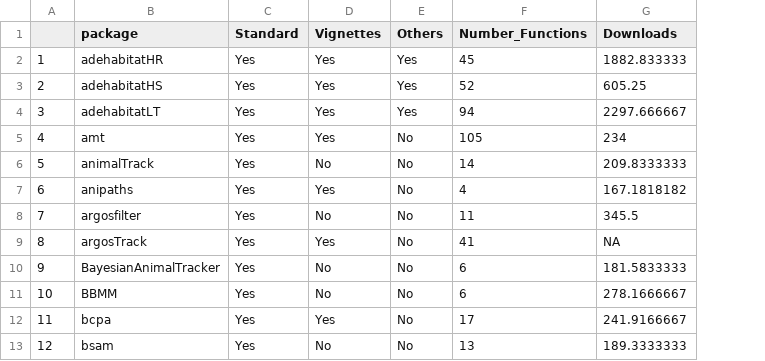
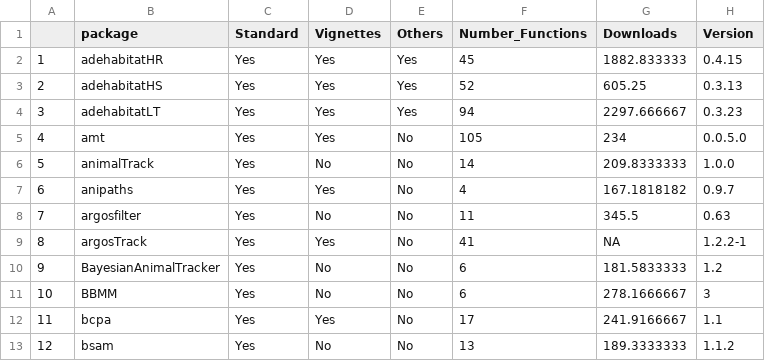
Before and after one commit to rociojoo/RmovementPaperRep, a CSV file: Data/packages_newlist_20181007_help.csv, drawn as a sheet; only a part is shown; the diff names each change by its address in the sheet, - before the commit and + after, or states it on an @@ line.

Commit message:
added versions

```diff
--- a/Data/packages_newlist_20181007_help.csv
+++ b/Data/packages_newlist_20181007_help.csv
+column H (Version), rows 2-13: 0.4.15 | 0.3.13 | 0.3.23 | 0.0.5.0 | 1.0.0 | 0.9.7 | 0.63 | 1.2.2-1 | 1.2 | 3 | 1.1 | 1.1.2
```
Also changed, not shown: 1 other file.
